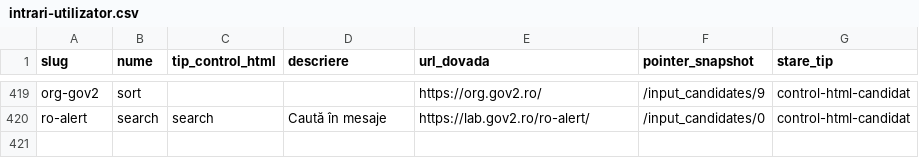
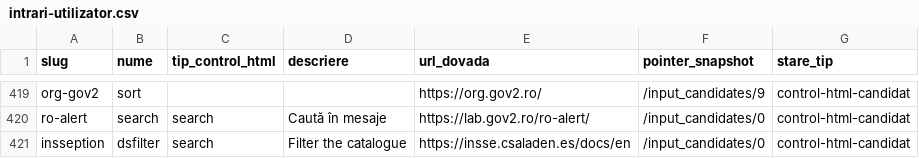
Before and after one commit to gov2-ro/awesome-civtech-ro, a CSV file: data/taxonomy-v2/observatii/inventare/intrari-utilizator.csv, drawn as a sheet; only a part is shown, gaps mark what is left out.

```diff
--- a/data/taxonomy-v2/observatii/inventare/intrari-utilizator.csv
+++ b/data/taxonomy-v2/observatii/inventare/intrari-utilizator.csv
@@ -420 +420,2 @@ org-gov2,sort,,,https://org.gov2.ro/,/input_candidates/9,control-html-candidat
 ro-alert,search,search,Caută în mesaje,https://lab.gov2.ro/ro-alert/,/input_candidates/0,control-html-candidat
+insseption,dsfilter,search,Filter the catalogue,https://insse.csaladen.es/docs/en,/input_candidates/0,control-html-candidat
```
Also changed, not shown: data/taxonomy-v2/integrare/intrari.csv, data/taxonomy-v2/integrare/relatii.csv, 12 other files.
